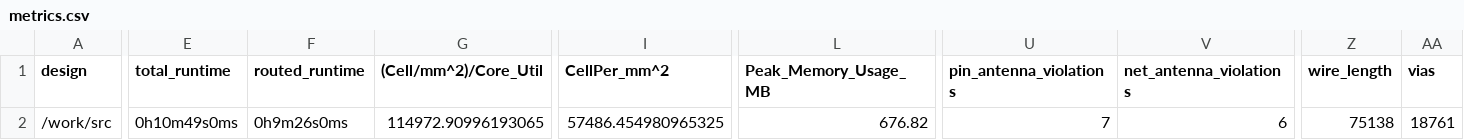
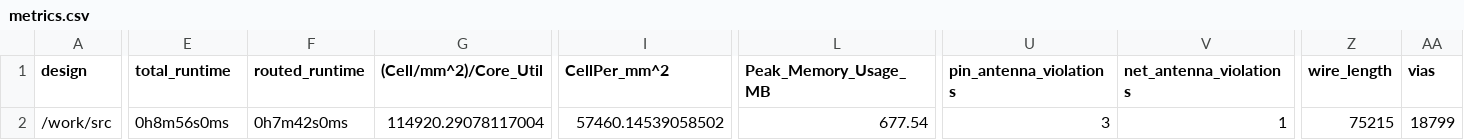
Before and after one commit to TinyTapeout/tinytapeout-05, a CSV file: projects/tt_um_rejunity_rule110/metrics.csv, drawn as a sheet; only a part is shown, gaps mark what is left out; the diff covers the shown part only; the diff names each change by its address in the sheet, - before the commit and + after, or states it on an @@ line.

Commit message:
feat: update project tt_um_rejunity_rule110 from rejunity/tt05-rule110
Commit: 1dda847b8bd38fa8b7366eca85c2e8dc88de6e27
Workflow: https://github.com/rejunity/tt05-rule110/actions/runs/6532485101

```diff
--- a/projects/tt_um_rejunity_rule110/metrics.csv
+++ b/projects/tt_um_rejunity_rule110/metrics.csv
-E2 (total_runtime): 0h10m49s0ms
+E2 (total_runtime): 0h8m56s0ms
-F2 (routed_runtime): 0h9m26s0ms
+F2 (routed_runtime): 0h7m42s0ms
-G2 ((Cell/mm^2)/Core_Util): 114972.90996193065
+G2 ((Cell/mm^2)/Core_Util): 114920.29078117004
-I2 (CellPer_mm^2): 57486.454980965325
+I2 (CellPer_mm^2): 57460.14539058502
-L2 (Peak_Memory_Usage_MB): 676.82
+L2 (Peak_Memory_Usage_MB): 677.54
-U2 (pin_antenna_violations): 7
+U2 (pin_antenna_violations): 3
-V2 (net_antenna_violations): 6
+V2 (net_antenna_violations): 1
-Z2 (wire_length): 75138
+Z2 (wire_length): 75215
-AA2 (vias): 18761
+AA2 (vias): 18799
```
Also changed, not shown: 9 edited cells elsewhere in this file, 5 other files.
